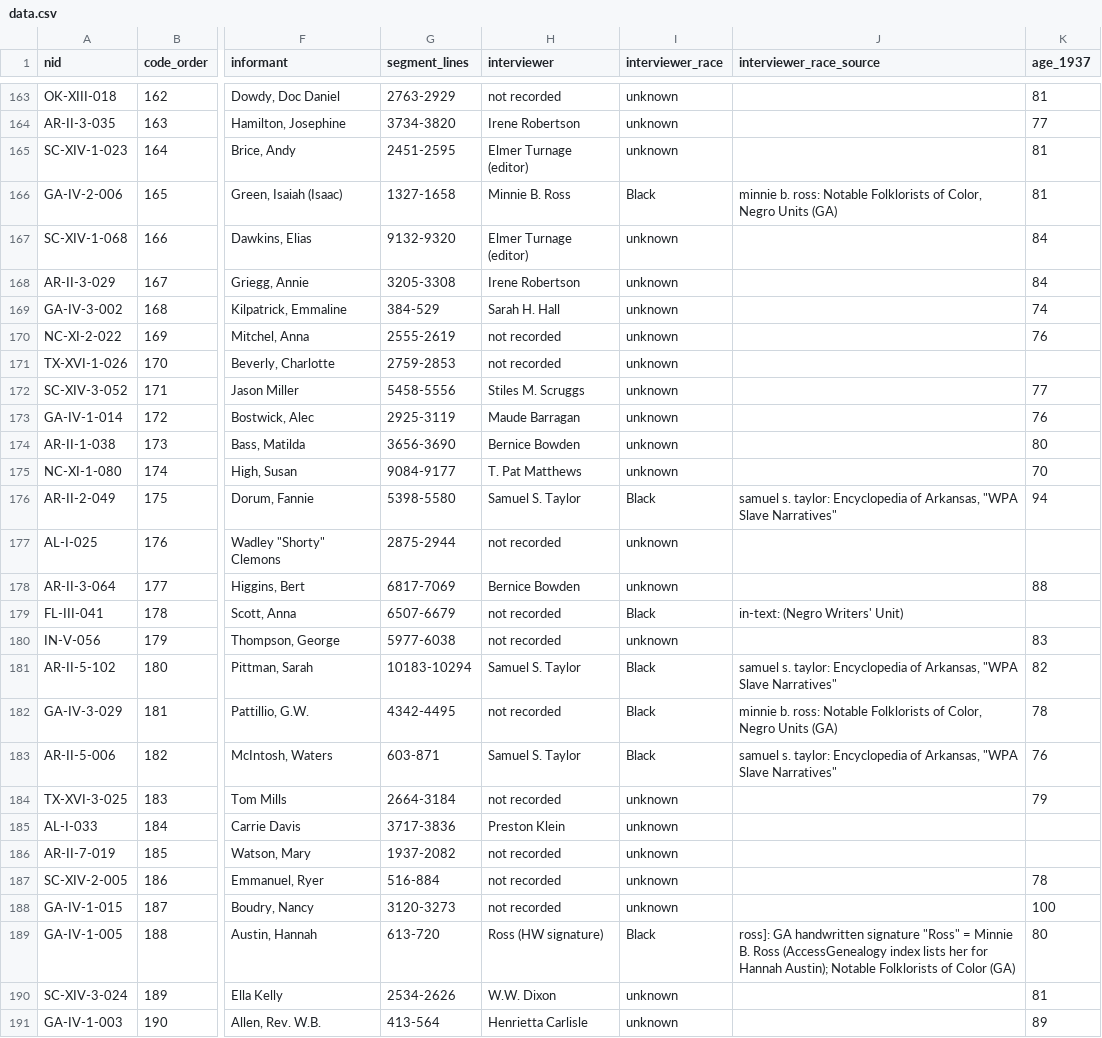
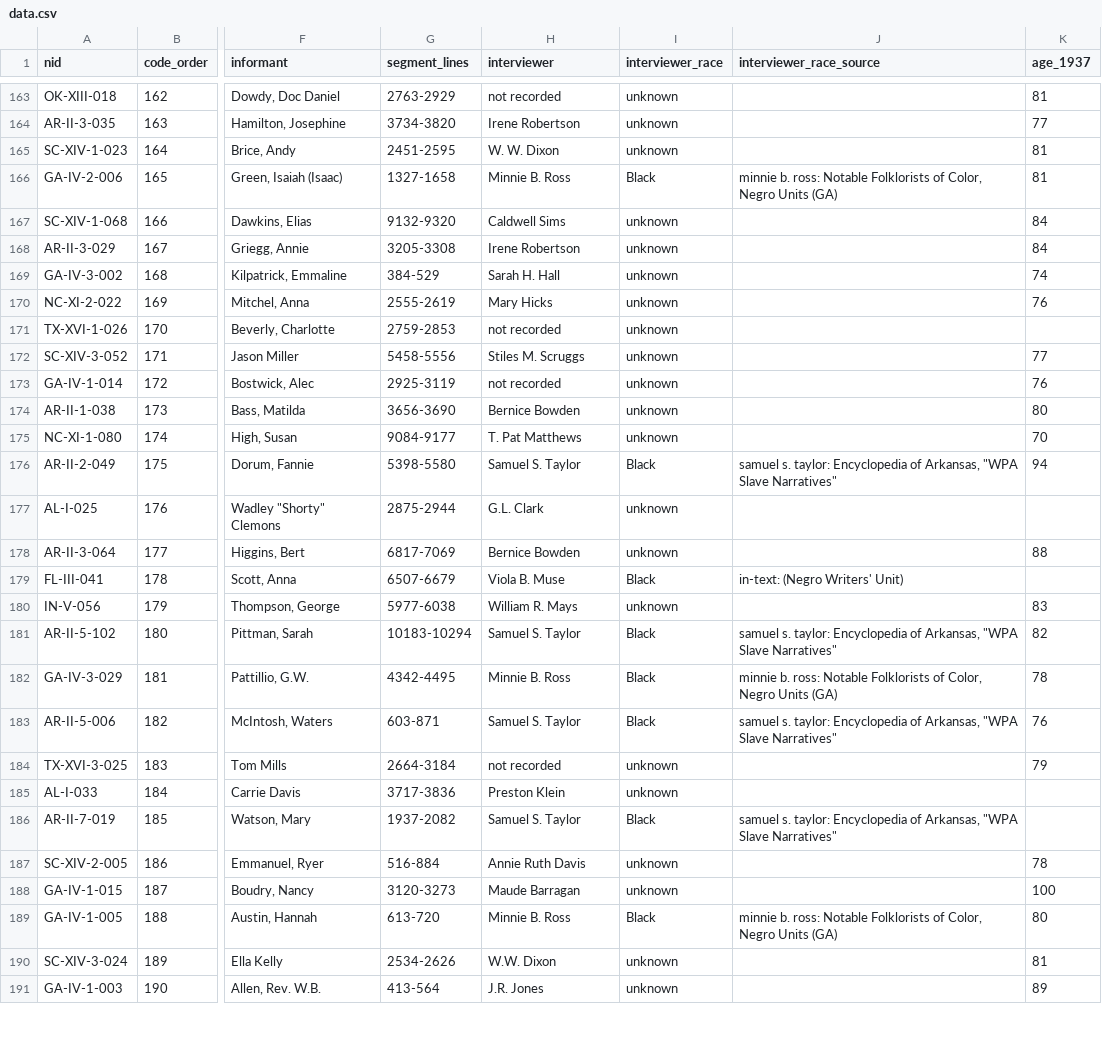
Before and after one commit to maurice1128/maurice1128.github.io, a CSV file: research_notes/Collective suffering and Christian faith/evidence/wpa_religion/data.csv, drawn as a sheet; only a part is shown, gaps mark what is left out; the diff covers the shown part only; the diff names each change by its address in the sheet, - before the commit and + after, or states it on an @@ line.

```diff
--- a/research_notes/Collective suffering and Christian faith/evidence/wpa_religion/data.csv
+++ b/research_notes/Collective suffering and Christian faith/evidence/wpa_religion/data.csv
-H165 (interviewer): Elmer Turnage (editor)
+H165 (interviewer): W. W. Dixon
-H167 (interviewer): Elmer Turnage (editor)
+H167 (interviewer): Caldwell Sims
-H170 (interviewer): not recorded
+H170 (interviewer): Mary Hicks
-H173 (interviewer): Maude Barragan
+H173 (interviewer): not recorded
-H177 (interviewer): not recorded
+H177 (interviewer): G.L. Clark
-H179 (interviewer): not recorded
+H179 (interviewer): Viola B. Muse
-H180 (interviewer): not recorded
+H180 (interviewer): William R. Mays
-H182 (interviewer): not recorded
+H182 (interviewer): Minnie B. Ross
-H186 (interviewer): not recorded
+H186 (interviewer): Samuel S. Taylor
-I186 (interviewer_race): unknown
+I186 (interviewer_race): Black
-J186 (interviewer_race_source): (empty)
+J186 (interviewer_race_source): samuel s. taylor: Encyclopedia of Arkansas, "WPA Slave Narratives"
-H187 (interviewer): not recorded
+H187 (interviewer): Annie Ruth Davis
-H188 (interviewer): not recorded
+H188 (interviewer): Maude Barragan
-H189 (interviewer): Ross (HW signature)
+H189 (interviewer): Minnie B. Ross
-J189 (interviewer_race_source): ross]: GA handwritten signature "Ross" = Minnie B. Ross (AccessGenealogy index lists her for Hannah Austin); Notable Folklorists of Color (GA)
+J189 (interviewer_race_source): minnie b. ross: Notable Folklorists of Color, Negro Units (GA)
-H191 (interviewer): Henrietta Carlisle
+H191 (interviewer): J.R. Jones
```
Also changed, not shown: 127 edited cells elsewhere in this file, 6 other files.
